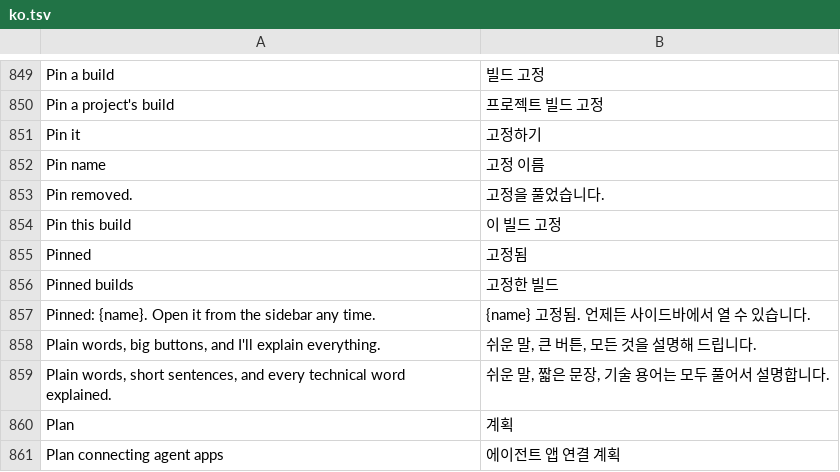
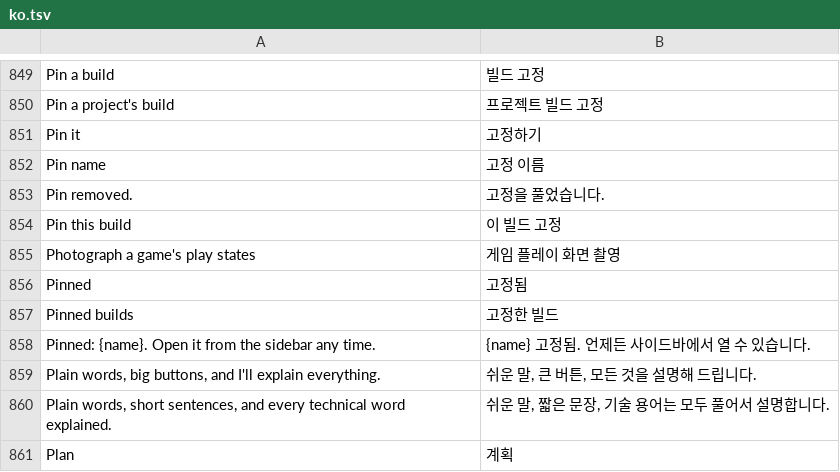
Before and after one commit to wanggit/craft-anything-game, a TSV file: crates/ui-egui/src/i18n/ko.tsv, drawn as a sheet; only a part is shown, gaps mark what is left out; the shorter side is filled out with more unchanged rows.

```diff
--- a/crates/ui-egui/src/i18n/ko.tsv
+++ b/crates/ui-egui/src/i18n/ko.tsv
@@ -854,2 +854,3 @@ Pin removed.	고정을 풀었습니다.
 Pin this build	이 빌드 고정
+Photograph a game's play states	게임 플레이 화면 촬영
 Pinned	고정됨
```
Also changed, not shown: crates/ui-egui/src/i18n/cs.tsv, crates/ui-egui/src/i18n/de.tsv, 9 other files.
